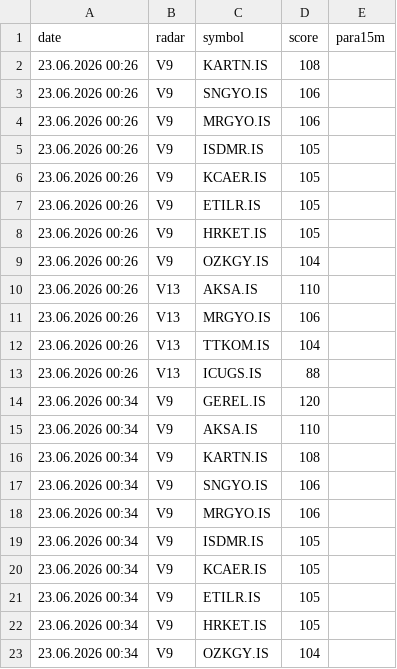
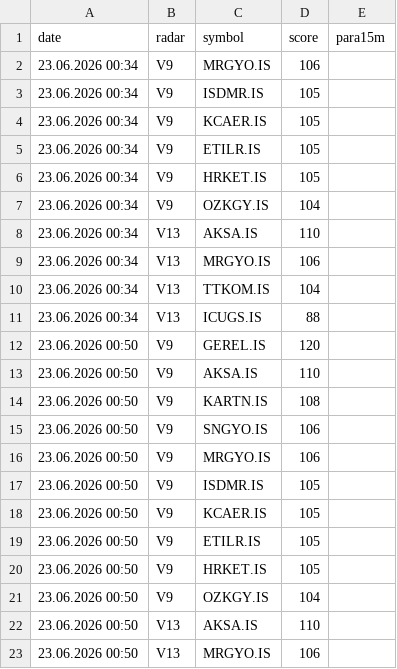
Before and after one commit to gokhan-bist-radar/gokhan-bist-radar, a CSV file: radar_memory.csv, drawn as a sheet; only a part is shown; the shorter side is filled out with more unchanged rows; the diff covers the shown part only.

```diff
--- a/radar_memory.csv
+++ b/radar_memory.csv
@@ -1,18 +1,2 @@
 date,radar,symbol,score,para15m
-23.06.2026 00:26,V9,KARTN.IS,108,
-23.06.2026 00:26,V9,SNGYO.IS,106,
-23.06.2026 00:26,V9,MRGYO.IS,106,
-23.06.2026 00:26,V9,ISDMR.IS,105,
-23.06.2026 00:26,V9,KCAER.IS,105,
-23.06.2026 00:26,V9,ETILR.IS,105,
-23.06.2026 00:26,V9,HRKET.IS,105,
-23.06.2026 00:26,V9,OZKGY.IS,104,
-23.06.2026 00:26,V13,AKSA.IS,110,
-23.06.2026 00:26,V13,MRGYO.IS,106,
-23.06.2026 00:26,V13,TTKOM.IS,104,
-23.06.2026 00:26,V13,ICUGS.IS,88,
-23.06.2026 00:34,V9,GEREL.IS,120,
-23.06.2026 00:34,V9,AKSA.IS,110,
-23.06.2026 00:34,V9,KARTN.IS,108,
-23.06.2026 00:34,V9,SNGYO.IS,106,
 23.06.2026 00:34,V9,MRGYO.IS,106,
```
Also changed, not shown: 12 added rows elsewhere in this file, radar_performance.csv, radar_signals.csv.
